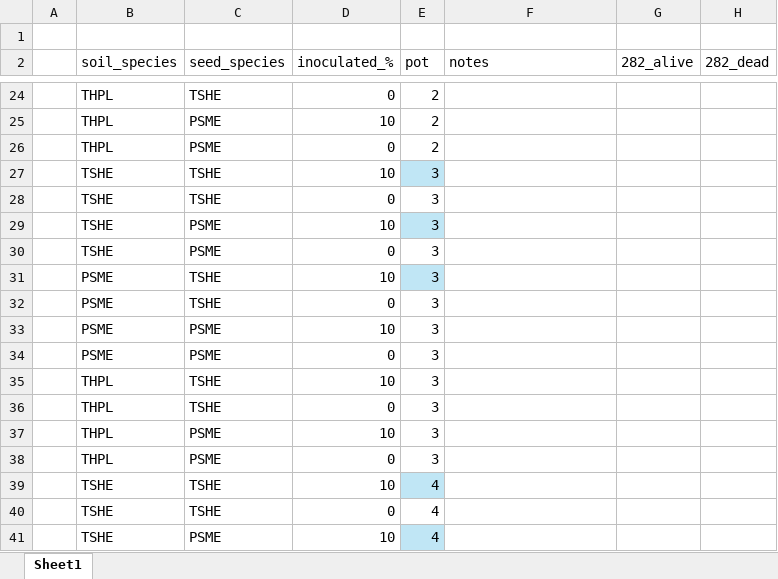
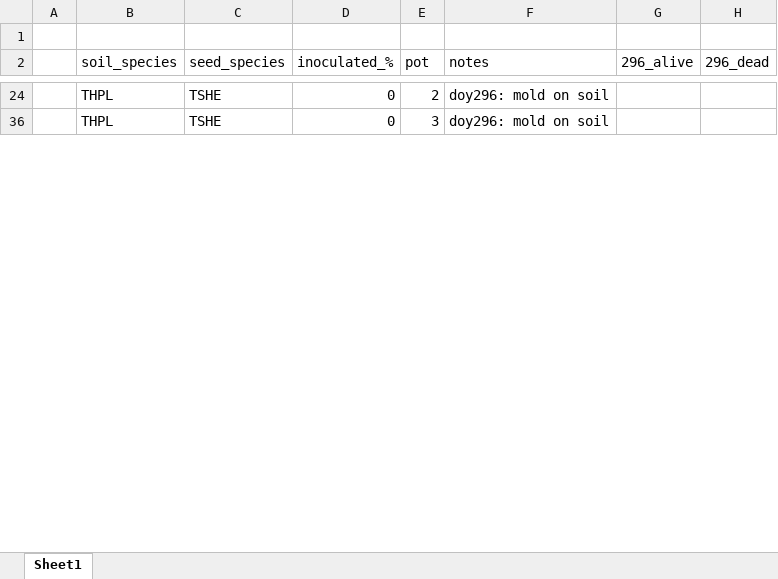
Before and after one commit to lizzieinvancouver/morasoilinoculation, an Excel workbook: data/germination_data.xlsx, sheet Sheet1, drawn as a sheet; only a part is shown, gaps mark what is left out; values as stored, in another font and other column widths than the file's, no borders; table styles not drawn; the diff covers the shown part only; the diff names each change by its address in the sheet, - before the commit and + after, or states it on an @@ line.

Commit message:
added first data to germination data sheet

```diff
--- a/data/germination_data.xlsx (sheet Sheet1)
+++ b/data/germination_data.xlsx (sheet Sheet1)
-G2: 282_alive
+G2: 296_alive
-H2: 282_dead
+H2: 296_dead
-F24 (notes): (empty)
+F24 (notes): doy296: mold on soil
@@ row 25 hidden:  | THPL | PSME | 10 | 2 @@
-row 26:  | THPL | PSME | 0 | 2
@@ row 27 hidden:  | TSHE | TSHE | 10 | 3 @@
@@ row 28 hidden:  | TSHE | TSHE | 0 | 3 @@
@@ row 29 hidden:  | TSHE | PSME | 10 | 3 @@
-row 30:  | TSHE | PSME | 0 | 3
@@ row 31 hidden:  | PSME | TSHE | 10 | 3 @@
@@ row 32 hidden:  | PSME | TSHE | 0 | 3 @@
@@ row 33 hidden:  | PSME | PSME | 10 | 3 @@
-row 34:  | PSME | PSME | 0 | 3
@@ row 35 hidden:  | THPL | TSHE | 10 | 3 @@
-F36 (notes): (empty)
+F36 (notes): doy296: mold on soil
@@ row 37 hidden:  | THPL | PSME | 10 | 3 @@
-row 38:  | THPL | PSME | 0 | 3
@@ row 39 hidden:  | TSHE | TSHE | 10 | 4 @@
@@ row 40 hidden:  | TSHE | TSHE | 0 | 4 @@
@@ row 41 hidden:  | TSHE | PSME | 10 | 4 @@
```
Also changed, not shown: 28 removed rows, 151 hidden or unhidden rows and 13 edited cells elsewhere in this sheet, hidden cells.
